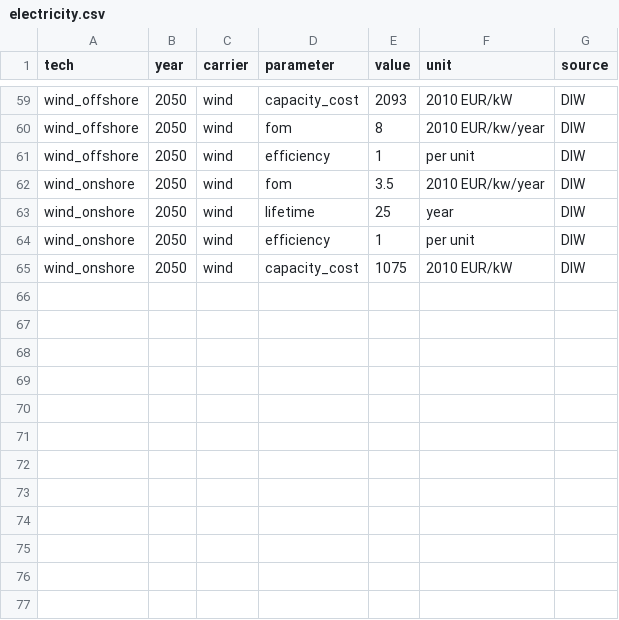
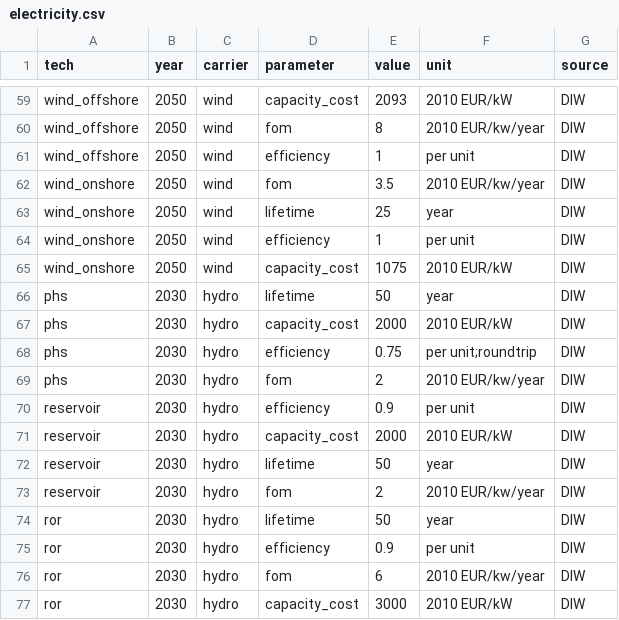
Before and after one commit to ZNES-datapackages/technology-cost, a CSV file: data/electricity.csv, drawn as a sheet; only a part is shown, gaps mark what is left out.

Commit message:
Add 2030 hydro costs

```diff
--- a/data/electricity.csv
+++ b/data/electricity.csv
@@ -65 +65,13 @@ wind_onshore,2050,wind,efficiency,1,per unit,DIW
 wind_onshore,2050,wind,capacity_cost,1075,2010 EUR/kW,DIW
+phs,2030,hydro,lifetime,50,year,DIW
+phs,2030,hydro,capacity_cost,2000,2010 EUR/kW,DIW
+phs,2030,hydro,efficiency,0.75,per unit;roundtrip,DIW
+phs,2030,hydro,fom,2,2010 EUR/kw/year,DIW
+reservoir,2030,hydro,efficiency,0.9,per unit,DIW
+reservoir,2030,hydro,capacity_cost,2000,2010 EUR/kW,DIW
+reservoir,2030,hydro,lifetime,50,year,DIW
+reservoir,2030,hydro,fom,2,2010 EUR/kw/year,DIW
+ror,2030,hydro,lifetime,50,year,DIW
+ror,2030,hydro,efficiency,0.9,per unit,DIW
+ror,2030,hydro,fom,6,2010 EUR/kw/year,DIW
+ror,2030,hydro,capacity_cost,3000,2010 EUR/kW,DIW
```
